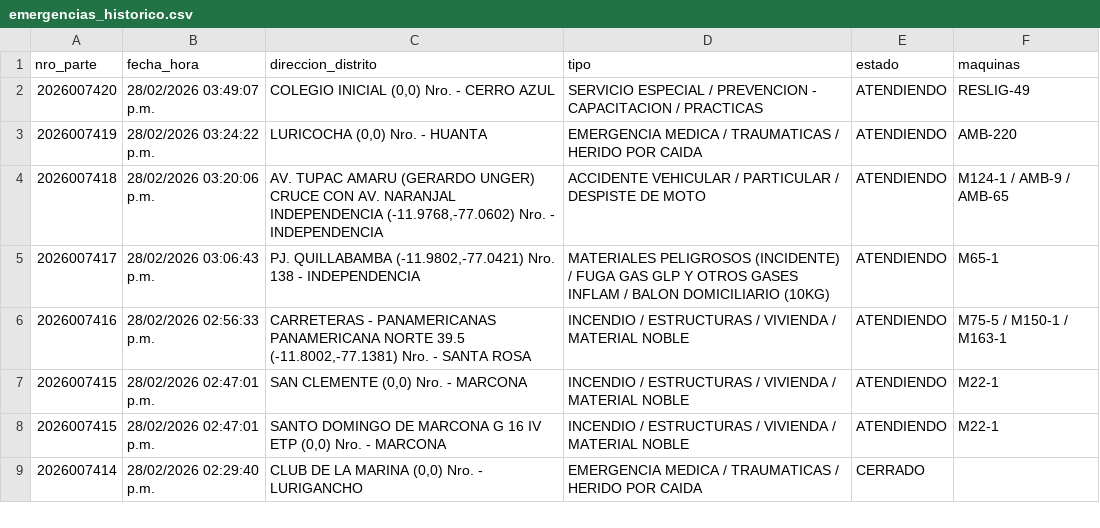
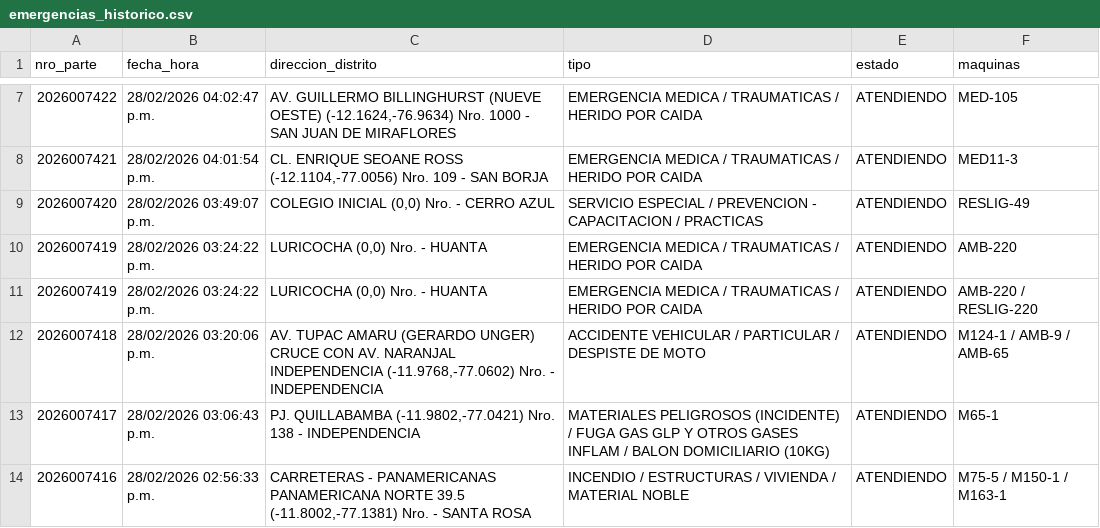
Before and after one commit to KenjiroMuriell/datamart_cgbvp, a CSV file: salida/emergencias_historico.csv, drawn as a sheet; only a part is shown, gaps mark what is left out; the shorter side is filled out with more unchanged rows; the diff covers the shown part only.

```diff
--- a/salida/emergencias_historico.csv
+++ b/salida/emergencias_historico.csv
@@ -2,3 +7,6 @@
+2026007422,28/02/2026 04:02:47 p.m.,"AV. GUILLERMO BILLINGHURST (NUEVE OESTE)    (-12.1624,-76.9634)  Nro.  1000  - SAN JUAN DE MIRAFLORES",EMERGENCIA MEDICA / TRAUMATICAS / HERIDO POR CAIDA,ATENDIENDO,MED-105
+2026007421,28/02/2026 04:01:54 p.m.,"CL. ENRIQUE SEOANE ROSS    (-12.1104,-77.0056)  Nro.  109  - SAN BORJA",EMERGENCIA MEDICA / TRAUMATICAS / HERIDO POR CAIDA,ATENDIENDO,MED11-3
 2026007420,28/02/2026 03:49:07 p.m.,"COLEGIO INICIAL     (0,0)  Nro.    - CERRO AZUL",SERVICIO ESPECIAL / PREVENCION - CAPACITACION / PRACTICAS,ATENDIENDO,RESLIG-49
 2026007419,28/02/2026 03:24:22 p.m.,"LURICOCHA    (0,0)  Nro.    - HUANTA",EMERGENCIA MEDICA / TRAUMATICAS / HERIDO POR CAIDA,ATENDIENDO,AMB-220
+2026007419,28/02/2026 03:24:22 p.m.,"LURICOCHA    (0,0)  Nro.    - HUANTA",EMERGENCIA MEDICA / TRAUMATICAS / HERIDO POR CAIDA,ATENDIENDO,AMB-220 / RESLIG-220
 2026007418,28/02/2026 03:20:06 p.m.,"AV. TUPAC AMARU (GERARDO UNGER) CRUCE CON AV. NARANJAL INDEPENDENCIA    (-11.9768,-77.0602)  Nro.    - INDEPENDENCIA",ACCIDENTE VEHICULAR / PARTICULAR / DESPISTE DE MOTO,ATENDIENDO,M124-1 / AMB-9 / AMB-65
```
Also changed, not shown: 11 added rows elsewhere in this file.
